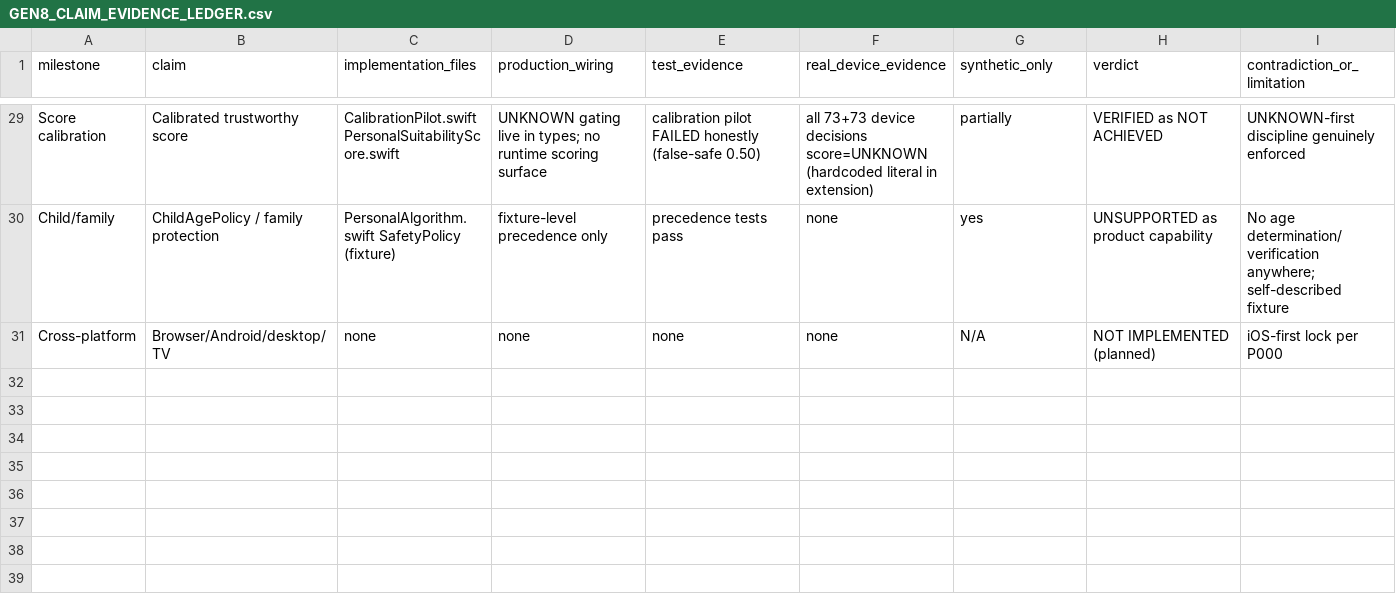
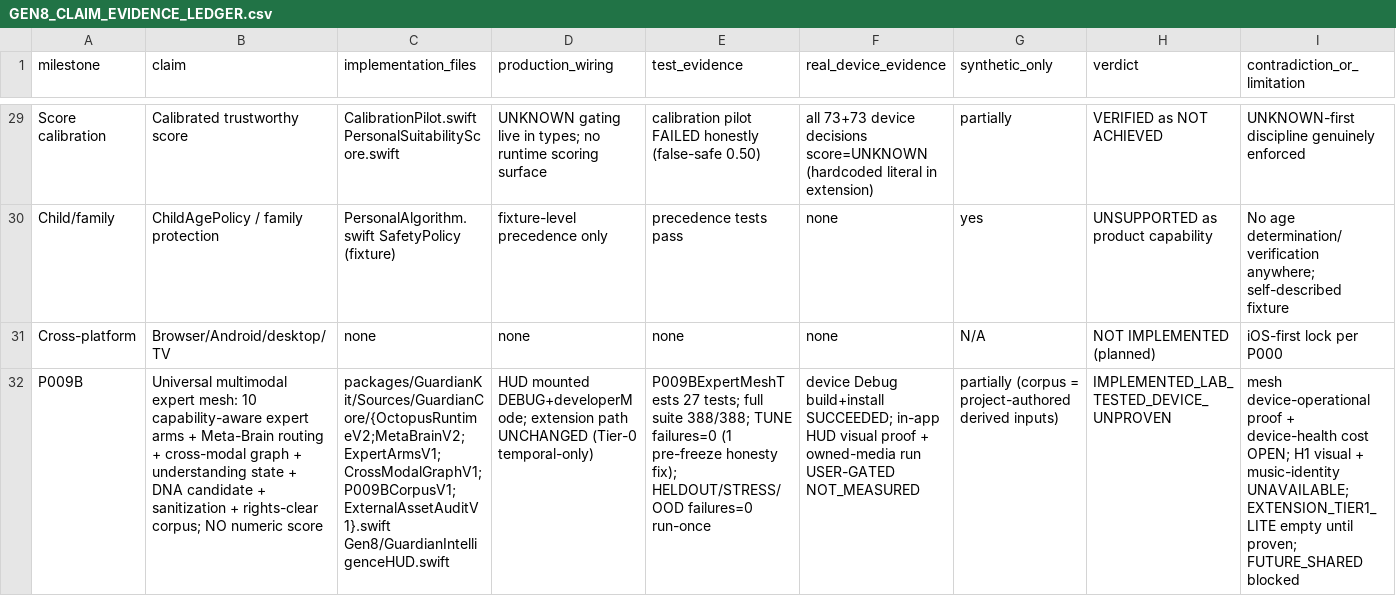
Before and after one commit to gundogandogancan/projectgen8, a CSV file: docs/audit/GEN8_CLAIM_EVIDENCE_LEDGER.csv, drawn as a sheet; only a part is shown, gaps mark what is left out; the diff names each change by its address in the sheet, - before the commit and + after, or states it on an @@ line.

```diff
--- a/docs/audit/GEN8_CLAIM_EVIDENCE_LEDGER.csv
+++ b/docs/audit/GEN8_CLAIM_EVIDENCE_LEDGER.csv
+row 32: P009B | Universal multimodal expert mesh: 10 capability-aware expert arms + Meta-Brain routing + cross-modal graph + understanding state + DNA candidate + sanitization + rights-clear corpus; NO numeric score | packages/GuardianKit/Sources/GuardianCore/{OctopusRuntimeV2;MetaBrainV2;ExpertArmsV1;CrossModalGraphV1;P009BCorpusV1;ExternalAssetAuditV1}.swift Gen8/GuardianIntelligenceHUD.swift | HUD mounted DEBUG+developerMode; extension path UNCHANGED (Tier-0 temporal-only) | P009BExpertMeshTests 27 tests; full suite 388/388; TUNE failures=0 (1 pre-freeze honesty fix); HELDOUT/STRESS/OOD failures=0 run-once | device Debug build+install SUCCEEDED; in-app HUD visual proof + owned-media run USER-GATED NOT_MEASURED | partially (corpus = project-authored derived inputs) | IMPLEMENTED_LAB_TESTED_DEVICE_UNPROVEN | mesh device-operational proof + device-health cost OPEN; H1 visual + music-identity UNAVAILABLE; EXTENSION_TIER1_LITE empty until proven; FUTURE_SHARED blocked
```
Also changed, not shown: 44 other files.
